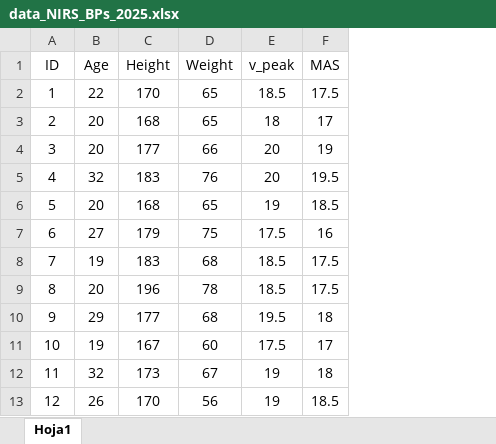
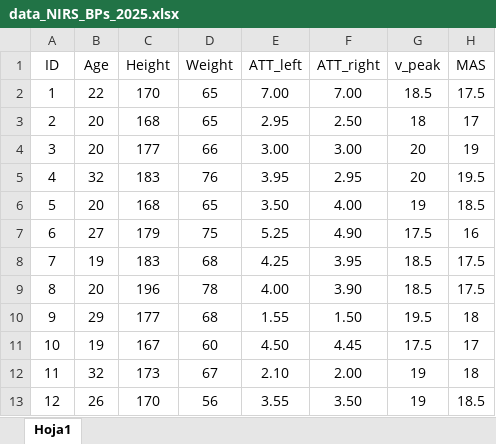
Before and after one commit to PhilipSkotzke/breakpoints_equivalence, an Excel workbook: data/input data/data_NIRS_BPs_2025.xlsx, sheet Hoja1, drawn as a sheet; only a part is shown; values as stored, in another font and other column widths than the file's, no borders; the diff names each change by its address in the sheet, - before the commit and + after, or states it on an @@ line.

Commit message:
updated data set

```diff
--- a/data/input data/data_NIRS_BPs_2025.xlsx (sheet Hoja1)
+++ b/data/input data/data_NIRS_BPs_2025.xlsx (sheet Hoja1)
+column E (ATT_left), rows 2-13: 7.00 | 2.95 | 3.00 | 3.95 | 3.50 | 5.25 | 4.25 | 4.00 | 1.55 | 4.50 | 2.10 | 3.55
+column F (ATT_right), rows 2-13: 7.00 | 2.50 | 3.00 | 2.95 | 4.00 | 4.90 | 3.95 | 3.90 | 1.50 | 4.45 | 2.00 | 3.50
```
Also changed, not shown: formulas that keep their value, 7 other files.
